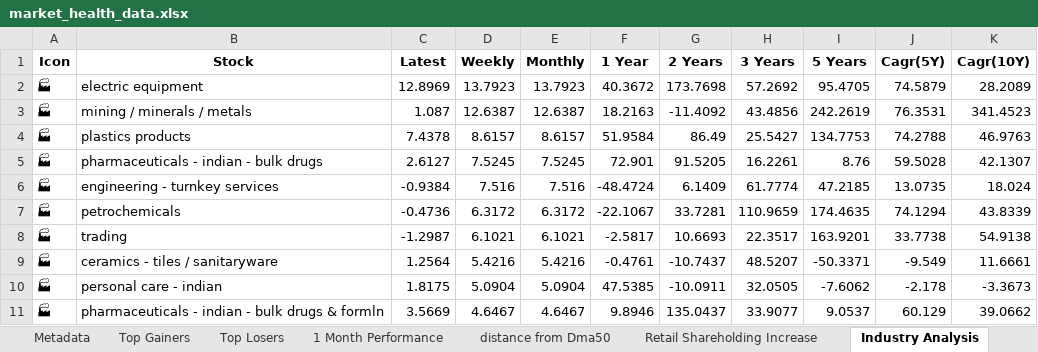
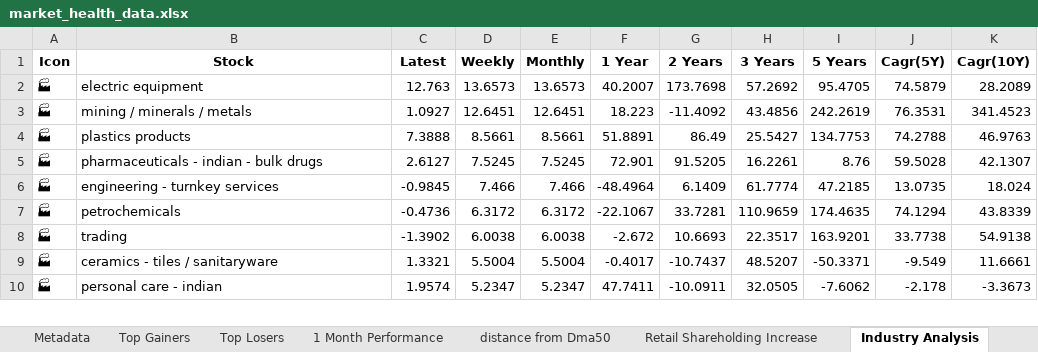
Before and after one commit to twyvernss/market-health-data, an Excel workbook: market_health_data.xlsx, sheet Industry Analysis, drawn as a sheet; only a part is shown; values as stored, in another font and other column widths than the file's, no borders; removed rows and columns are numbered as before the commit, all else as after; the diff covers the shown part only; the diff names each change by its address in the sheet, - before the commit and + after, or states it on an @@ line.

```diff
--- a/market_health_data.xlsx (sheet Industry Analysis)
+++ b/market_health_data.xlsx (sheet Industry Analysis)
-C2 (Latest): 12.8969
+C2 (Latest): 12.763
-D2 (Weekly): 13.7923
+D2 (Weekly): 13.6573
-E2 (Monthly): 13.7923
+E2 (Monthly): 13.6573
-F2 (1 Year): 40.3672
+F2 (1 Year): 40.2007
-C3 (Latest): 1.087
+C3 (Latest): 1.0927
-D3 (Weekly): 12.6387
+D3 (Weekly): 12.6451
-E3 (Monthly): 12.6387
+E3 (Monthly): 12.6451
-F3 (1 Year): 18.2163
+F3 (1 Year): 18.223
-C4 (Latest): 7.4378
+C4 (Latest): 7.3888
-D4 (Weekly): 8.6157
+D4 (Weekly): 8.5661
-E4 (Monthly): 8.6157
+E4 (Monthly): 8.5661
-F4 (1 Year): 51.9584
+F4 (1 Year): 51.8891
-C6 (Latest): -0.9384
+C6 (Latest): -0.9845
-D6 (Weekly): 7.516
+D6 (Weekly): 7.466
-E6 (Monthly): 7.516
+E6 (Monthly): 7.466
-F6 (1 Year): -48.4724
+F6 (1 Year): -48.4964
-C8 (Latest): -1.2987
+C8 (Latest): -1.3902
-D8 (Weekly): 6.1021
+D8 (Weekly): 6.0038
-E8 (Monthly): 6.1021
+E8 (Monthly): 6.0038
-F8 (1 Year): -2.5817
+F8 (1 Year): -2.672
-C9 (Latest): 1.2564
+C9 (Latest): 1.3321
-D9 (Weekly): 5.4216
+D9 (Weekly): 5.5004
-E9 (Monthly): 5.4216
+E9 (Monthly): 5.5004
-F9 (1 Year): -0.4761
+F9 (1 Year): -0.4017
-C10 (Latest): 1.8175
+C10 (Latest): 1.9574
-D10 (Weekly): 5.0904
+D10 (Weekly): 5.2347
-E10 (Monthly): 5.0904
+E10 (Monthly): 5.2347
-F10 (1 Year): 47.5385
+F10 (1 Year): 47.7411
-row 11: 🏭 | pharmaceuticals - indian - bulk drugs & formln | 3.5669 | 4.6467 | 4.6467 | 9.8946 | 135.0437 | 33.9077 | 9.0537 | 60.129 | 39.0662
```
Also changed, not shown: 14 added rows, 13 removed rows and 85 edited cells elsewhere in this sheet, sheet Top Losers, sheet Top Gainers, sheet 2 Week Return, sheet 1 Month Performance, sheet 1 Year Return, sheet Stock List, 2 more sheets.
